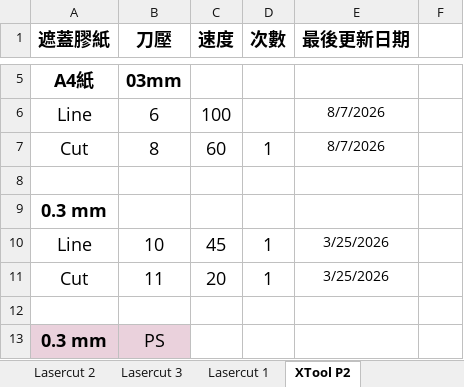
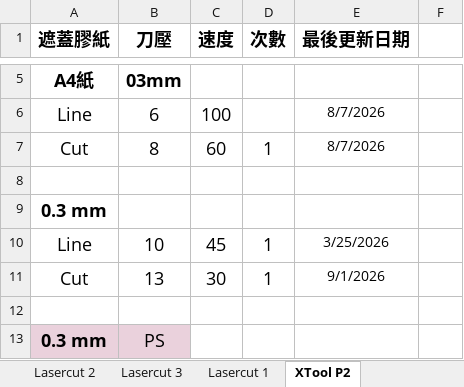
Before and after one commit to zionlasercut/cutdata, an Excel workbook: Laser.xlsx, sheet XTool P2, drawn as a sheet; only a part is shown, gaps mark what is left out; values as stored, in another font and other column widths than the file's, no borders; charts and pictures not drawn; the diff names each change by its address in the sheet, - before the commit and + after, or states it on an @@ line.

Commit message:
Update Laser.xlsx from Google Sheets @ 2026-09-01T13:12:05.359Z

```diff
--- a/Laser.xlsx (sheet XTool P2)
+++ b/Laser.xlsx (sheet XTool P2)
-B11 (刀壓): 11
+B11 (刀壓): 13
-C11 (速度): 20
+C11 (速度): 30
-E11 (最後更新日期): 3/25/2026
+E11 (最後更新日期): 9/1/2026
```
